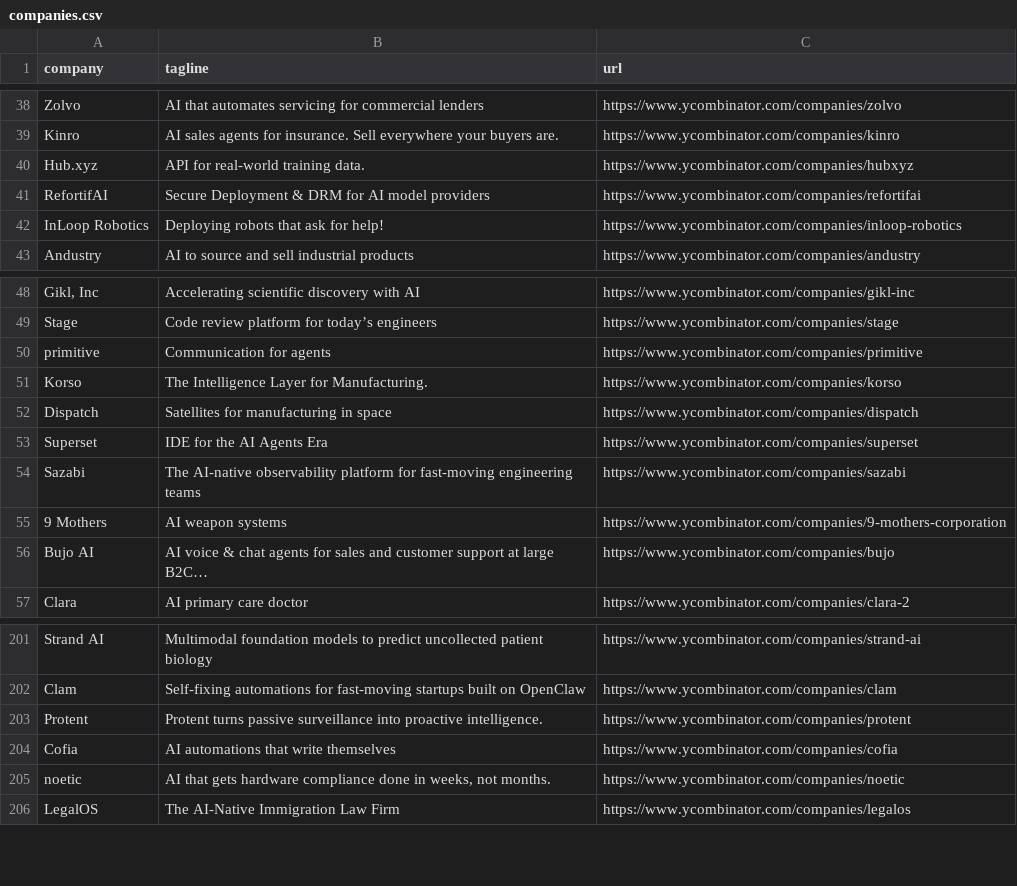
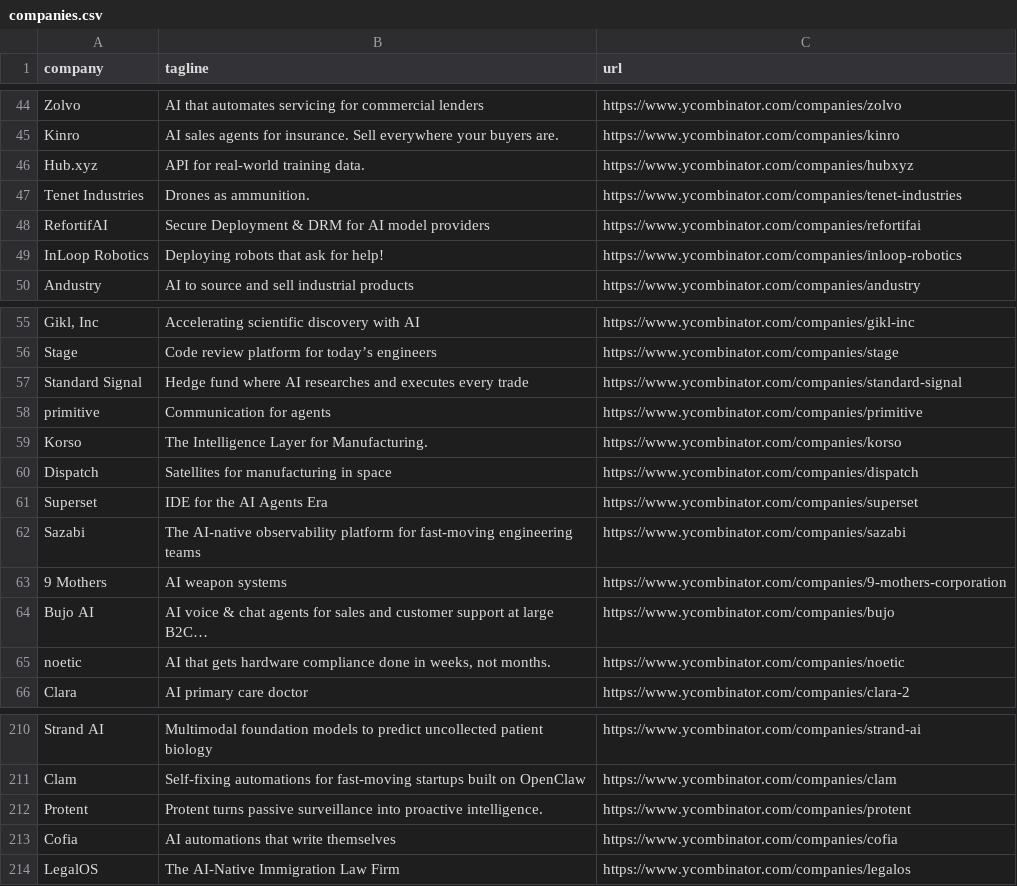
Before and after one commit to mcottle1/yc-updates, a CSV file: companies.csv, drawn as a sheet; only a part is shown, gaps mark what is left out; the diff covers the shown part only; the diff names each change by its address in the sheet, - before the commit and + after, or states it on an @@ line.

```diff
--- a/companies.csv
+++ b/companies.csv
+row 47: Tenet Industries | Drones as ammunition. | https://www.ycombinator.com/companies/tenet-industries
+row 57: Standard Signal | Hedge fund where AI researches and executes every trade | https://www.ycombinator.com/companies/standard-signal
@@ row 205 moved to row 65: noetic @@
```
Also changed, not shown: 6 added rows and 1 edited cell elsewhere in this file.
